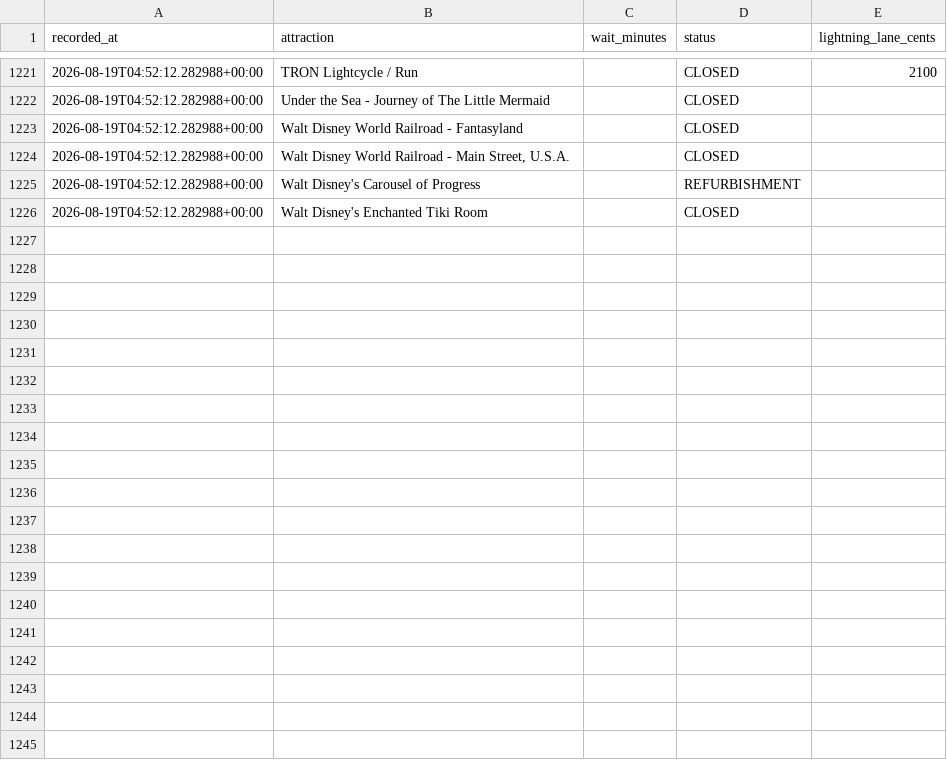
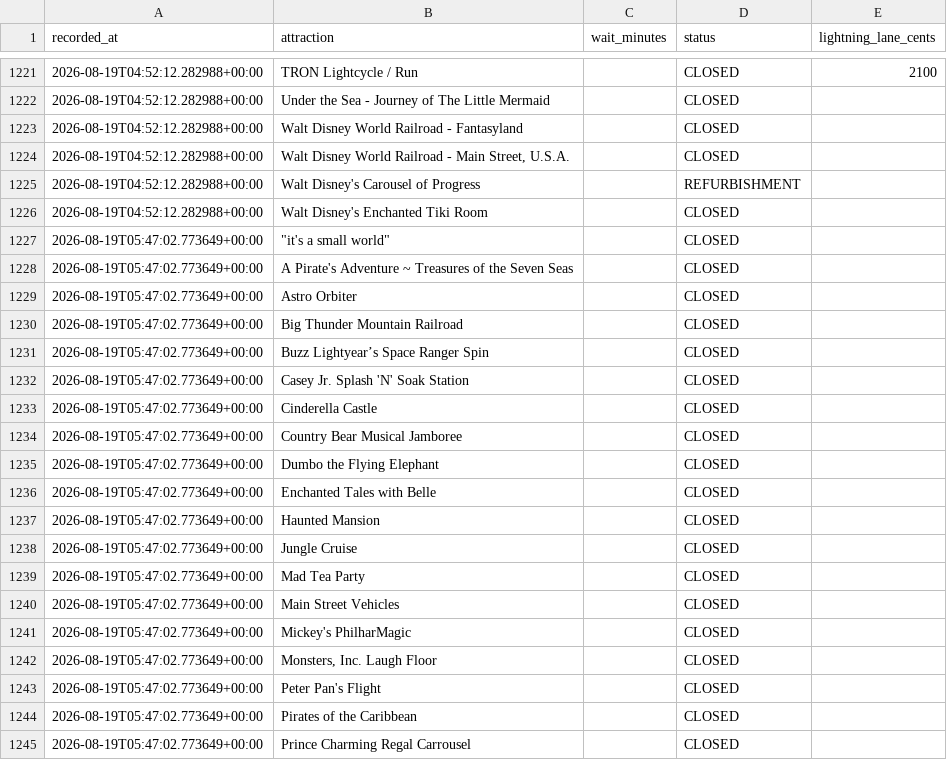
Before and after one commit to floppyotter/mouseql, a CSV file: data/magic_kingdom_waits.csv, drawn as a sheet; only a part is shown, gaps mark what is left out; the diff covers the shown part only; the diff names each change by its address in the sheet, - before the commit and + after, or states it on an @@ line.

Commit message:
Update Magic Kingdom wait data

```diff
--- a/data/magic_kingdom_waits.csv
+++ b/data/magic_kingdom_waits.csv
+row 1227: 2026-08-19T05:47:02.773649+00:00 | "it's a small world" |  | CLOSED
+row 1228: 2026-08-19T05:47:02.773649+00:00 | A Pirate's Adventure ~ Treasures of the Seven Seas |  | CLOSED
+row 1229: 2026-08-19T05:47:02.773649+00:00 | Astro Orbiter |  | CLOSED
+row 1230: 2026-08-19T05:47:02.773649+00:00 | Big Thunder Mountain Railroad |  | CLOSED
+row 1231: 2026-08-19T05:47:02.773649+00:00 | Buzz Lightyear’s Space Ranger Spin |  | CLOSED
+row 1232: 2026-08-19T05:47:02.773649+00:00 | Casey Jr. Splash 'N' Soak Station |  | CLOSED
+row 1233: 2026-08-19T05:47:02.773649+00:00 | Cinderella Castle |  | CLOSED
+row 1234: 2026-08-19T05:47:02.773649+00:00 | Country Bear Musical Jamboree |  | CLOSED
+row 1235: 2026-08-19T05:47:02.773649+00:00 | Dumbo the Flying Elephant |  | CLOSED
+row 1236: 2026-08-19T05:47:02.773649+00:00 | Enchanted Tales with Belle |  | CLOSED
+row 1237: 2026-08-19T05:47:02.773649+00:00 | Haunted Mansion |  | CLOSED
+row 1238: 2026-08-19T05:47:02.773649+00:00 | Jungle Cruise |  | CLOSED
+row 1239: 2026-08-19T05:47:02.773649+00:00 | Mad Tea Party |  | CLOSED
+row 1240: 2026-08-19T05:47:02.773649+00:00 | Main Street Vehicles |  | CLOSED
+row 1241: 2026-08-19T05:47:02.773649+00:00 | Mickey's PhilharMagic |  | CLOSED
+row 1242: 2026-08-19T05:47:02.773649+00:00 | Monsters, Inc. Laugh Floor |  | CLOSED
+row 1243: 2026-08-19T05:47:02.773649+00:00 | Peter Pan's Flight |  | CLOSED
+row 1244: 2026-08-19T05:47:02.773649+00:00 | Pirates of the Caribbean |  | CLOSED
+row 1245: 2026-08-19T05:47:02.773649+00:00 | Prince Charming Regal Carrousel |  | CLOSED
```
Also changed, not shown: 16 added rows elsewhere in this file, 1 other file.
